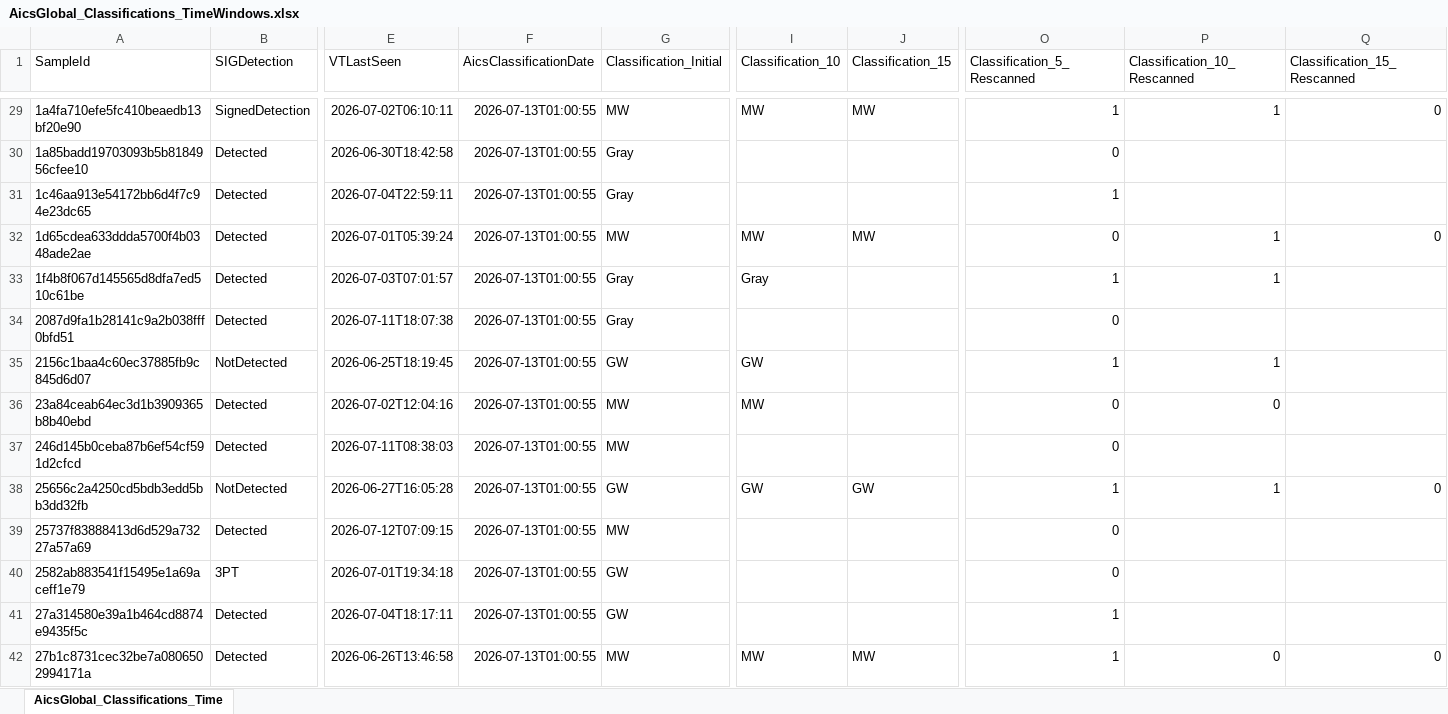
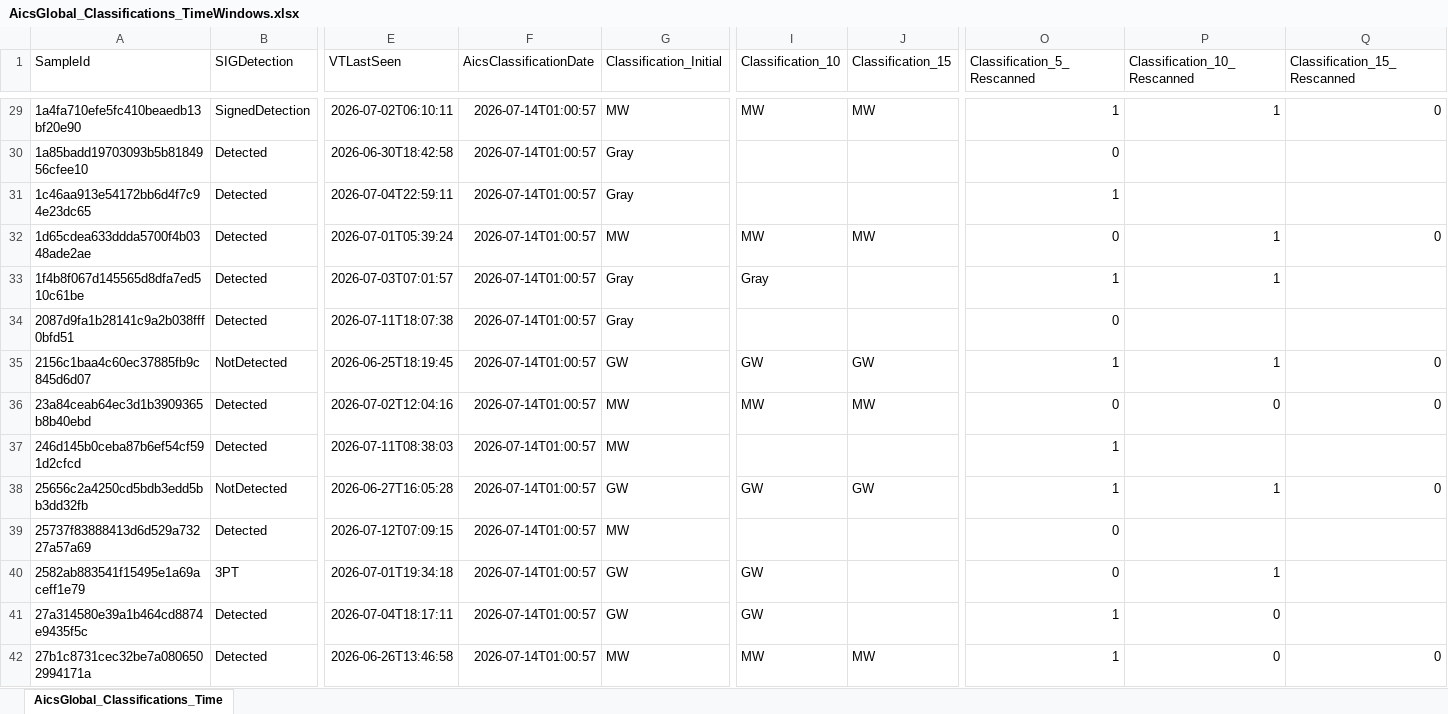
Before and after one commit to cvelascomerino-mwb/aics-dashboards, an Excel workbook: AicsTracker/AicsGlobal_Classifications_TimeWindows.xlsx, sheet AicsGlobal_Classifications_Time, drawn as a sheet; only a part is shown, gaps mark what is left out; values as stored, in another font and other column widths than the file's, no borders; table styles not drawn; the diff covers the shown part only; the diff names each change by its address in the sheet, - before the commit and + after, or states it on an @@ line.

```diff
--- a/AicsTracker/AicsGlobal_Classifications_TimeWindows.xlsx (sheet AicsGlobal_Classifications_Time)
+++ b/AicsTracker/AicsGlobal_Classifications_TimeWindows.xlsx (sheet AicsGlobal_Classifications_Time)
-F29:F42 (AicsClassificationDate): 2026-07-13T01:00:55
+F29:F42 (AicsClassificationDate): 2026-07-14T01:00:57
-J35 (Classification_15): (empty)
+J35 (Classification_15): GW
-Q35:Q36 (Classification_15_Rescanned): (empty)
+Q35:Q36 (Classification_15_Rescanned): 0
-J36 (Classification_15): (empty)
+J36 (Classification_15): MW
-O37 (Classification_5_Rescanned): 0
+O37 (Classification_5_Rescanned): 1
-I40:I41 (Classification_10): (empty)
+I40:I41 (Classification_10): GW
-P40 (Classification_10_Rescanned): (empty)
+P40 (Classification_10_Rescanned): 1
-P41 (Classification_10_Rescanned): (empty)
+P41 (Classification_10_Rescanned): 0
```
Also changed, not shown: 468 edited cells elsewhere in this sheet.
